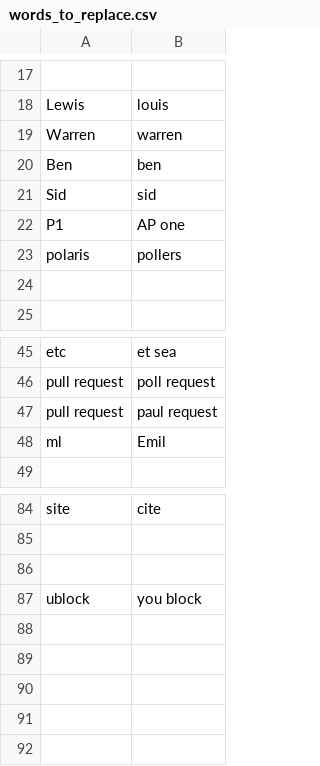
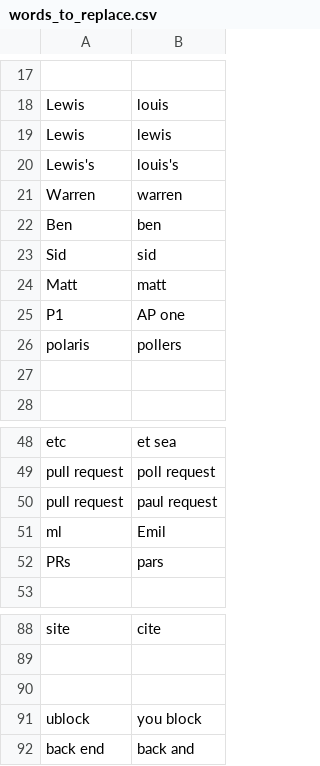
Before and after one commit to thetomcraig/community, a CSV file: settings/words_to_replace.csv, drawn as a sheet; only a part is shown, gaps mark what is left out; the diff names each change by its address in the sheet, - before the commit and + after, or states it on an @@ line.

Commit message:
people, and dev words

```diff
--- a/settings/words_to_replace.csv
+++ b/settings/words_to_replace.csv
+row 19: Lewis | lewis
+row 20: Lewis's | louis's
+row 24: Matt | matt
+row 52: PRs | pars
+row 92: back end | back and
```
